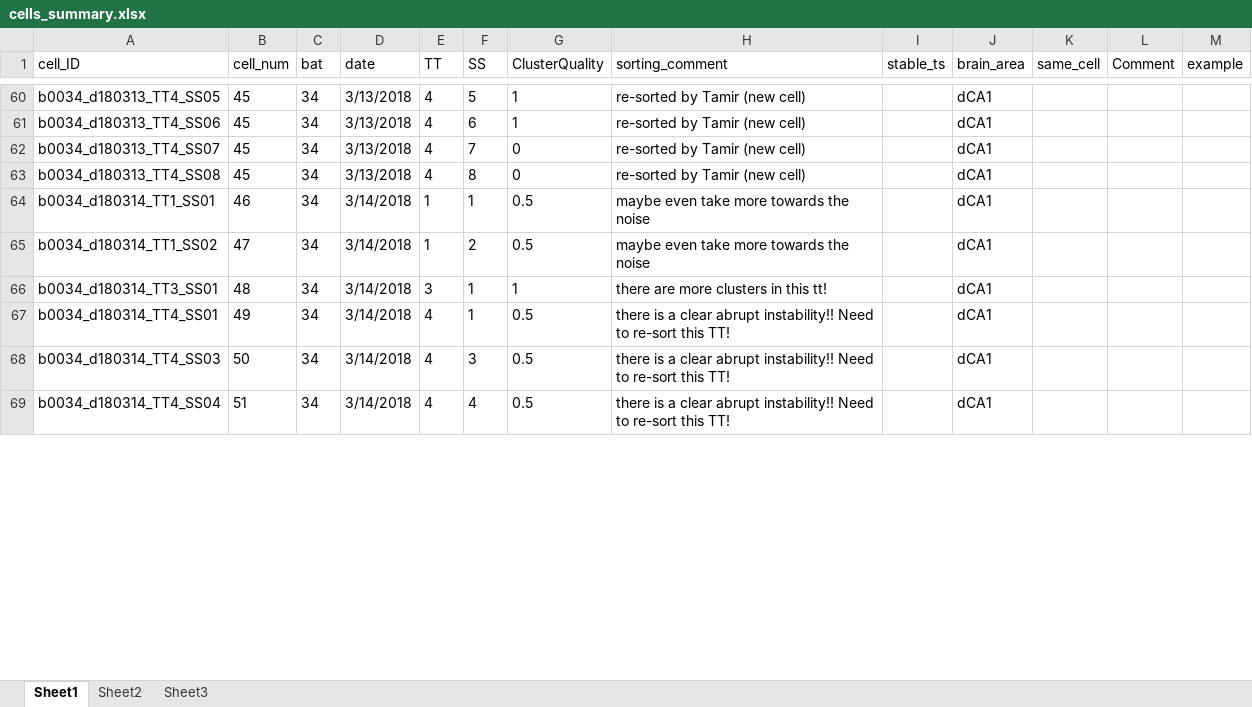
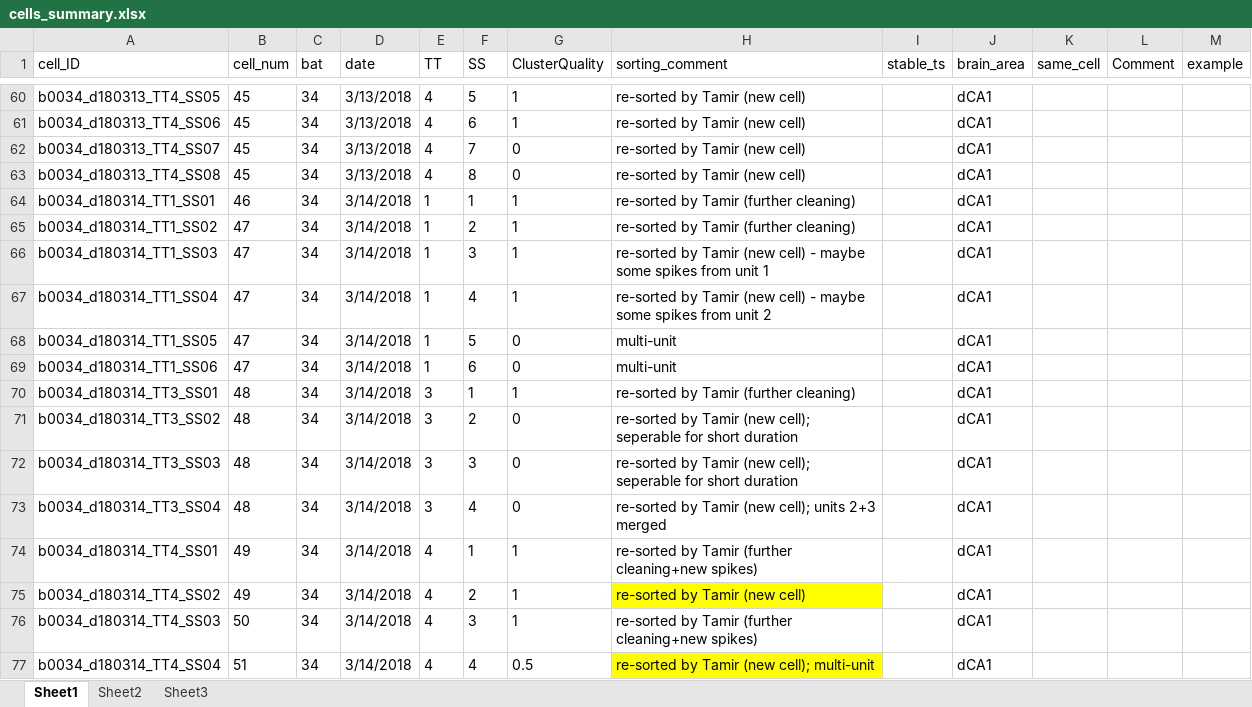
Before and after one commit to TamirEliav/LargeScale, an Excel workbook: inclusion_lists/cells_summary.xlsx, sheet Sheet1, drawn as a sheet; only a part is shown, gaps mark what is left out; values as stored, in another font and other column widths than the file's, no borders; conditional formats not drawn; addresses are those after the commit; the diff covers the shown part only; the diff names each change by its address in the sheet, - before the commit and + after, or states it on an @@ line.

Commit message:
update cell summary after re-sorting all cells from bat 0034

```diff
--- a/inclusion_lists/cells_summary.xlsx (sheet Sheet1)
+++ b/inclusion_lists/cells_summary.xlsx (sheet Sheet1)
-G64:G65 (ClusterQuality): 0.5
+G64:G65 (ClusterQuality): 1
-H64:H65 (sorting_comment): maybe even take more towards the noise
+H64:H65 (sorting_comment): re-sorted by Tamir (further cleaning)
+row 66: b0034_d180314_TT1_SS03 | 47 | 34 | 3/14/2018 | 1 | 3 | 1 | re-sorted by Tamir (new cell) - maybe some spikes from unit 1 |  | dCA1
+row 67: b0034_d180314_TT1_SS04 | 47 | 34 | 3/14/2018 | 1 | 4 | 1 | re-sorted by Tamir (new cell) - maybe some spikes from unit 2 |  | dCA1
+row 68: b0034_d180314_TT1_SS05 | 47 | 34 | 3/14/2018 | 1 | 5 | 0 | multi-unit |  | dCA1
+row 69: b0034_d180314_TT1_SS06 | 47 | 34 | 3/14/2018 | 1 | 6 | 0 | multi-unit |  | dCA1
-H70 (sorting_comment): there are more clusters in this tt!
+H70 (sorting_comment): re-sorted by Tamir (further cleaning)
+row 71: b0034_d180314_TT3_SS02 | 48 | 34 | 3/14/2018 | 3 | 2 | 0 | re-sorted by Tamir (new cell); seperable for short duration |  | dCA1
+row 72: b0034_d180314_TT3_SS03 | 48 | 34 | 3/14/2018 | 3 | 3 | 0 | re-sorted by Tamir (new cell); seperable for short duration |  | dCA1
+row 73: b0034_d180314_TT3_SS04 | 48 | 34 | 3/14/2018 | 3 | 4 | 0 | re-sorted by Tamir (new cell); units 2+3 merged |  | dCA1
-G74 (ClusterQuality): 0.5
+G74 (ClusterQuality): 1
-H74 (sorting_comment): there is a clear abrupt instability!! Need to re-sort this TT!
+H74 (sorting_comment): re-sorted by Tamir (further cleaning+new spikes)
+row 75: b0034_d180314_TT4_SS02 | 49 | 34 | 3/14/2018 | 4 | 2 | 1 | re-sorted by Tamir (new cell) |  | dCA1
-G76 (ClusterQuality): 0.5
+G76 (ClusterQuality): 1
-H76 (sorting_comment): there is a clear abrupt instability!! Need to re-sort this TT!
+H76 (sorting_comment): re-sorted by Tamir (further cleaning+new spikes)
-H77 (sorting_comment): there is a clear abrupt instability!! Need to re-sort this TT!
+H77 (sorting_comment): re-sorted by Tamir (new cell); multi-unit
-H77 fill: none
+H77 fill: #FFFF00
```
Also changed, not shown: 6 added rows, 10 edited cells and cell formats elsewhere in this sheet, 2 other files.
